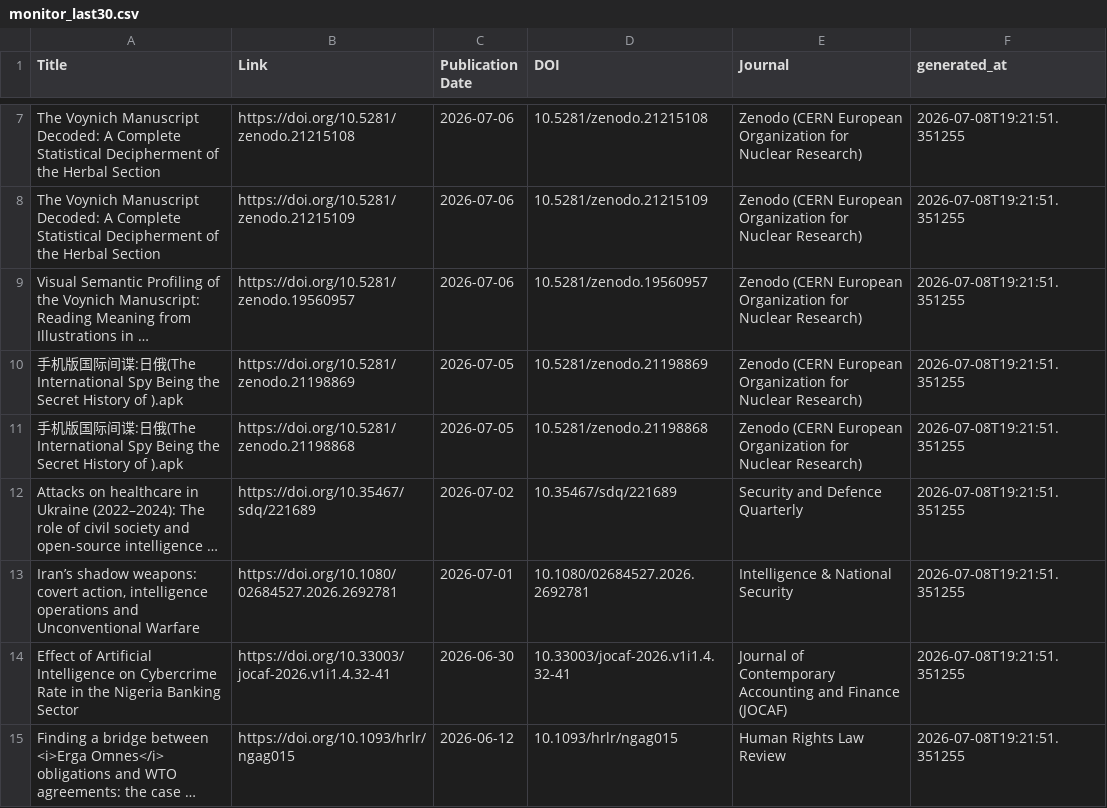
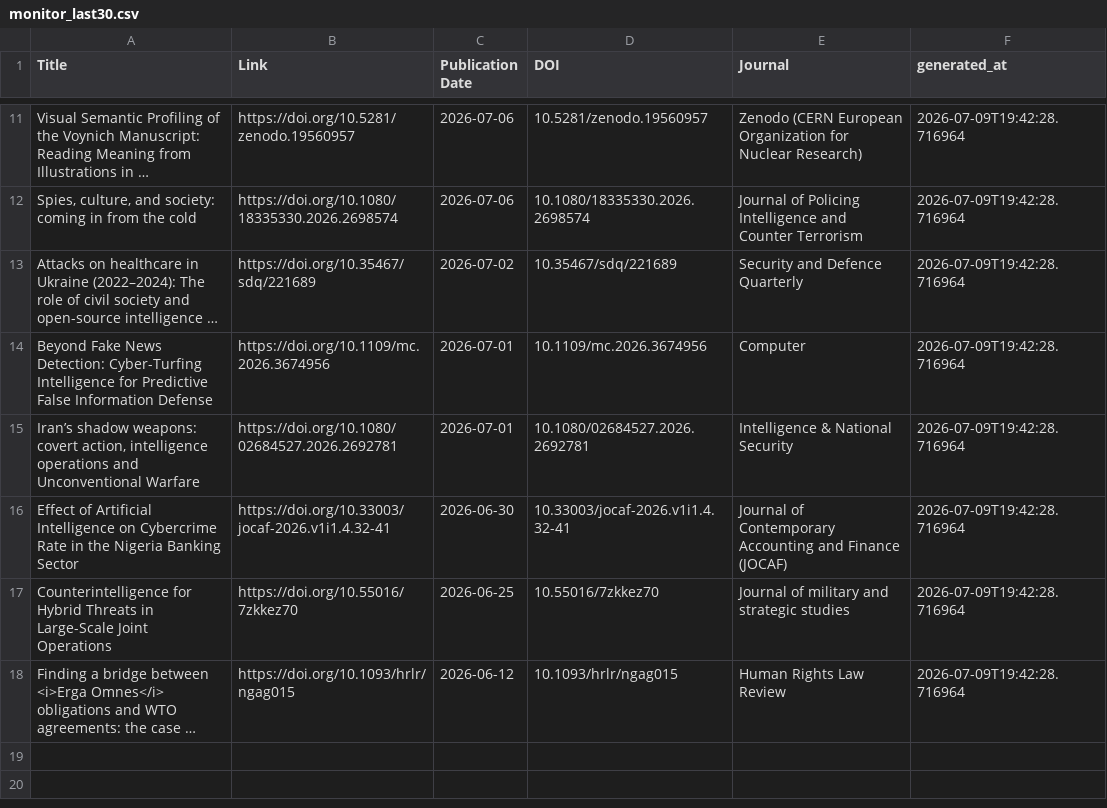
Before and after one commit to yusufaliozkan/zotero-intelligence-bibliography, a CSV file: monitor_last30.csv, drawn as a sheet; only a part is shown, gaps mark what is left out; long unchanged cells end in …; removed rows and columns are numbered as before the commit, all else as after; the diff covers the shown part only; the diff names each change by its address in the sheet, - before the commit and + after, or states it on an @@ line.

Commit message:
Update monitor results

```diff
--- a/monitor_last30.csv
+++ b/monitor_last30.csv
-row 7: The Voynich Manuscript Decoded: A Complete Statistical Decipherment of the Herbal Section | https://doi.org/10.5281/zenodo.21215108 | 2026-07-06 | 10.5281/zenodo.21215108 | Zenodo (CERN European Organization for Nuclear Research) | 2026-07-08T19:21:51.351255
-row 8: The Voynich Manuscript Decoded: A Complete Statistical Decipherment of the Herbal Section | https://doi.org/10.5281/zenodo.21215109 | 2026-07-06 | 10.5281/zenodo.21215109 | Zenodo (CERN European Organization for Nuclear Research) | 2026-07-08T19:21:51.351255
-F11 (generated_at): 2026-07-08T19:21:51.351255
+F11 (generated_at): 2026-07-09T19:42:28.716964
-row 10: 手机版国际间谍:日俄(The International Spy Being the Secret History of ).apk | https://doi.org/10.5281/zenodo.21198869 | 2026-07-05 | 10.5281/zenodo.21198869 | Zenodo (CERN European Organization for Nuclear Research) | 2026-07-08T19:21:51.351255
-row 11: 手机版国际间谍:日俄(The International Spy Being the Secret History of ).apk | https://doi.org/10.5281/zenodo.21198868 | 2026-07-05 | 10.5281/zenodo.21198868 | Zenodo (CERN European Organization for Nuclear Research) | 2026-07-08T19:21:51.351255
+row 12: Spies, culture, and society: coming in from the cold | https://doi.org/10.1080/18335330.2026.2698574 | 2026-07-06 | 10.1080/18335330.2026.2698574 | Journal of Policing Intelligence and Counter Terrorism | 2026-07-09T19:42:28.716964
-F13 (generated_at): 2026-07-08T19:21:51.351255
+F13 (generated_at): 2026-07-09T19:42:28.716964
+row 14: Beyond Fake News Detection: Cyber-Turfing Intelligence for Predictive False Information Defense | https://doi.org/10.1109/mc.2026.3674956 | 2026-07-01 | 10.1109/mc.2026.3674956 | Computer | 2026-07-09T19:42:28.716964
-F15:F16 (generated_at): 2026-07-08T19:21:51.351255
+F15:F16 (generated_at): 2026-07-09T19:42:28.716964
+row 17: Counterintelligence for Hybrid Threats in Large-Scale Joint Operations | https://doi.org/10.55016/7zkkez70 | 2026-06-25 | 10.55016/7zkkez70 | Journal of military and strategic studies | 2026-07-09T19:42:28.716964
-F18 (generated_at): 2026-07-08T19:21:51.351255
+F18 (generated_at): 2026-07-09T19:42:28.716964
```
Also changed, not shown: 6 added rows, 2 removed rows and 3 edited cells elsewhere in this file.
